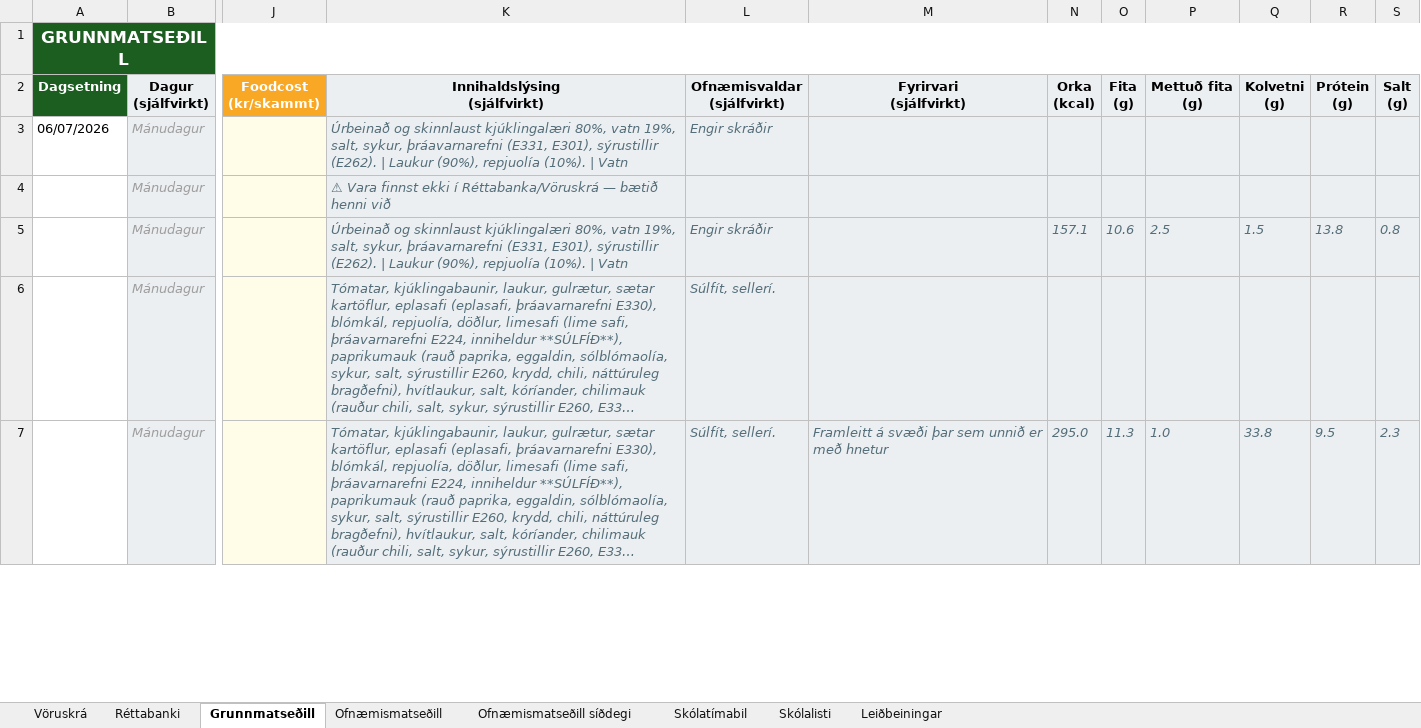
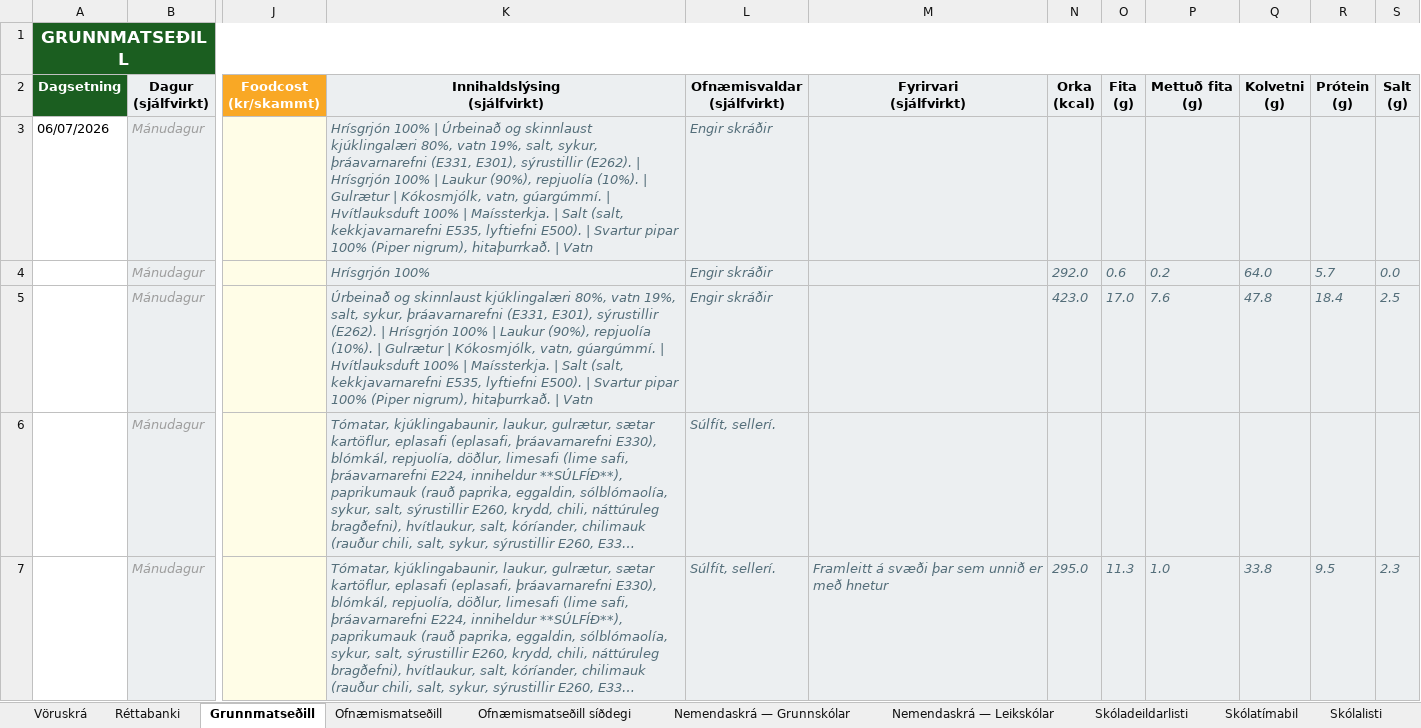
Before and after one commit to JohnBond87/matarstund, an Excel workbook: Matsedill.xlsx, sheet Grunnmatseðill, drawn as a sheet; only a part is shown, gaps mark what is left out; long unchanged cells end in …; values as stored, in another font and other column widths than the file's, no borders; conditional formats not drawn; the diff covers the shown part only; the diff names each change by its address in the sheet, - before the commit and + after, or states it on an @@ line.

```diff
--- a/Matsedill.xlsx (sheet Grunnmatseðill)
+++ b/Matsedill.xlsx (sheet Grunnmatseðill)
@@ sheet tab unhidden: Nemendaskrá — Grunnskólar @@
@@ sheet tab unhidden: Nemendaskrá — Leikskólar @@
@@ sheet tab unhidden: Skóladeildarlisti @@
-K3 (Innihaldslýsing (sjálfvirkt)): Úrbeinað og skinnlaust kjúklingalæri 80%, vatn 19%, salt, sykur, þráavarnarefni (E331, E301), sýrustillir (E262). | Laukur (90%), repjuolía (10%). | Vatn
+K3 (Innihaldslýsing (sjálfvirkt)): Hrísgrjón 100% | Úrbeinað og skinnlaust kjúklingalæri 80%, vatn 19%, salt, sykur, þráavarnarefni (E331, E301), sýrustillir (E262). | Hrísgrjón 100% | Laukur (90%), repjuolía (10%). | Gulrætur | Kókosmjólk, vatn, gúargúmmí. | Hvítlauksduft 100% | Maíssterkja. | Salt (salt, kekkjavarnarefni E535, lyftiefni E500). | Svartur pipar 100% (Piper nigrum), hitaþurrkað. | Vatn
-K4 (Innihaldslýsing (sjálfvirkt)): ⚠ Vara finnst ekki í Réttabanka/Vöruskrá — bætið henni við
+K4 (Innihaldslýsing (sjálfvirkt)): Hrísgrjón 100%
-L4 (Ofnæmisvaldar (sjálfvirkt)): (empty)
+L4 (Ofnæmisvaldar (sjálfvirkt)): Engir skráðir
-N4 (Orka (kcal)): (empty)
+N4 (Orka (kcal)): 292.0
-O4 (Fita (g)): (empty)
+O4 (Fita (g)): 0.6
-P4 (Mettuð fita (g)): (empty)
+P4 (Mettuð fita (g)): 0.2
-Q4 (Kolvetni (g)): (empty)
+Q4 (Kolvetni (g)): 64.0
-R4 (Prótein (g)): (empty)
+R4 (Prótein (g)): 5.7
-S4 (Salt (g)): (empty)
+S4 (Salt (g)): 0.0
-K5 (Innihaldslýsing (sjálfvirkt)): …(E262). | Laukur (90%), repjuolía (10%). | Vatn
+K5 (Innihaldslýsing (sjálfvirkt)): …(E262). | Hrísgrjón 100% | Laukur (90%), repjuolía (10%). | Gulrætur | Kókosmjólk, vatn, gúargúmmí. | Hvítlauksduft 100% | Maíssterkja. | Salt (salt, kekkjavarnarefni E535, lyftiefni E500). | Svartur pipar 100% (Piper nigrum), hitaþurrkað. | Vatn
-N5 (Orka (kcal)): 157.1
+N5 (Orka (kcal)): 423.0
-O5 (Fita (g)): 10.6
+O5 (Fita (g)): 17.0
-P5 (Mettuð fita (g)): 2.5
+P5 (Mettuð fita (g)): 7.6
-Q5 (Kolvetni (g)): 1.5
+Q5 (Kolvetni (g)): 47.8
-R5 (Prótein (g)): 13.8
+R5 (Prótein (g)): 18.4
-S5 (Salt (g)): 0.8
+S5 (Salt (g)): 2.5
```
Also changed, not shown: 5 added rows, 5 removed rows and 280 edited cells elsewhere in this sheet, sheet Ofnæmismatseðill, sheet Ofnæmismatseðill síðdegi, sheet Réttabanki.
